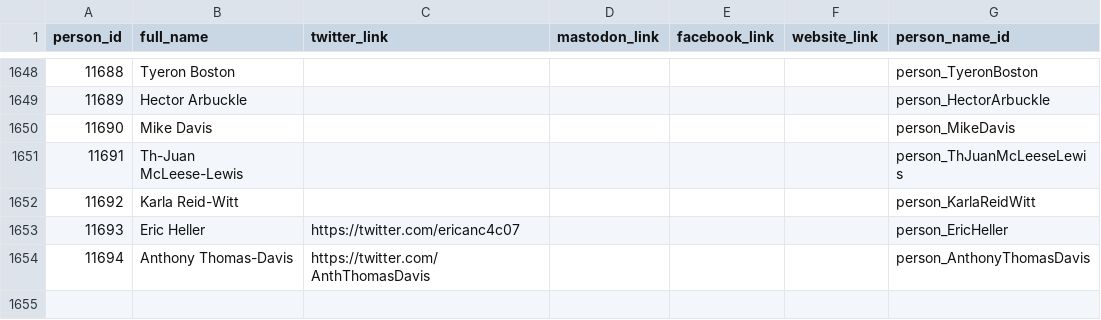
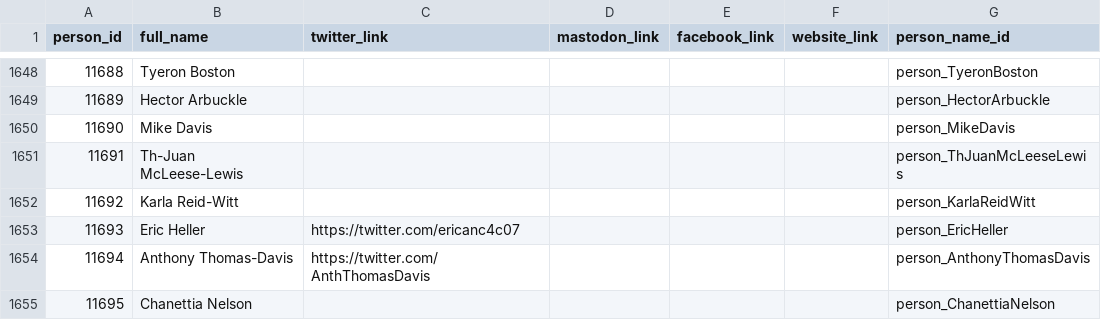
Before and after one commit to devinbrady/openanc, a CSV file: data/people.csv, drawn as a sheet; only a part is shown, gaps mark what is left out; the diff names each change by its address in the sheet, - before the commit and + after, or states it on an @@ line.

```diff
--- a/data/people.csv
+++ b/data/people.csv
+row 1655: 11695 | Chanettia Nelson |  |  |  |  | person_ChanettiaNelson
```
Also changed, not shown: data/commissioners.csv, 23 other files.
